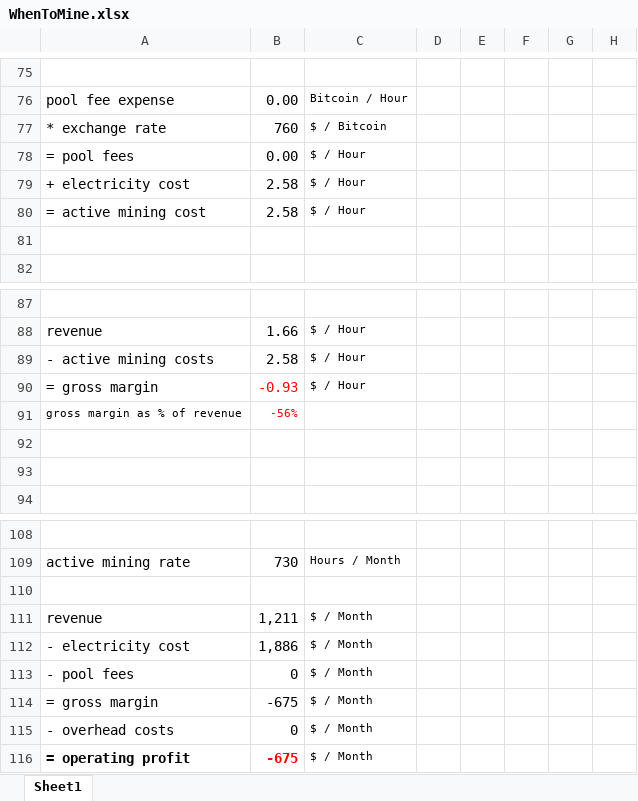
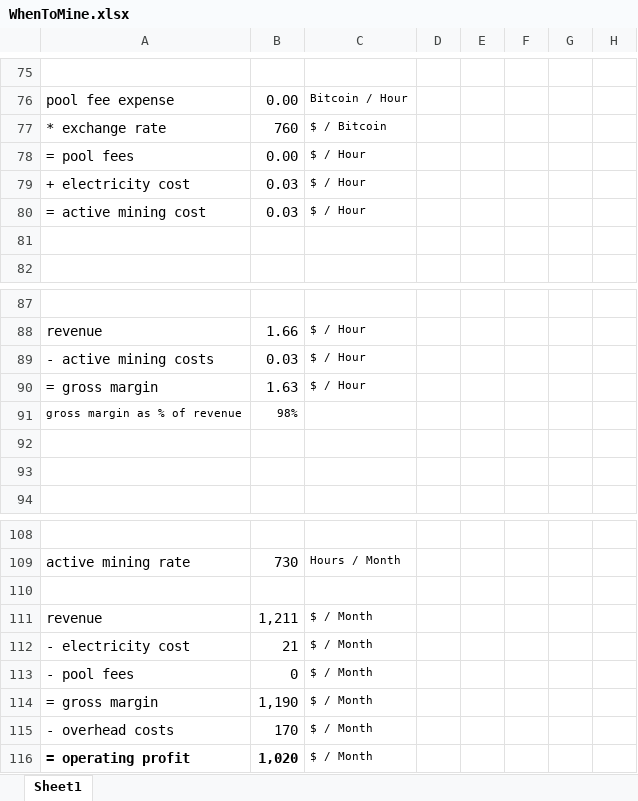
Before and after one commit to jesseh/passivedomain, an Excel workbook: WhenToMine.xlsx, sheet Sheet1, drawn as a sheet; only a part is shown, gaps mark what is left out; values as stored, in another font and other column widths than the file's, no borders; the diff covers the shown part only; the diff names each change by its address in the sheet, - before the commit and + after, or states it on an @@ line.

```diff
--- a/WhenToMine.xlsx (sheet Sheet1)
+++ b/WhenToMine.xlsx (sheet Sheet1)
-B79:B80: 2.58
+B79:B80: 0.03
-B89: 2.58
+B89: 0.03
-B90: -0.93
+B90: 1.63
-B90:B91 text colour: #FF0000
+B90:B91 text colour: black
-B91: -56%
+B91: 98%
-B112: 1,886
+B112: 21
-B114: -675
+B114: 1,190
-B115: 0
+B115: 170
-B116: -675
+B116: 1,020
-B116 text colour: #FF0000
+B116 text colour: black
```
Also changed, not shown: 15 edited cells elsewhere in this sheet, 8 other files.
